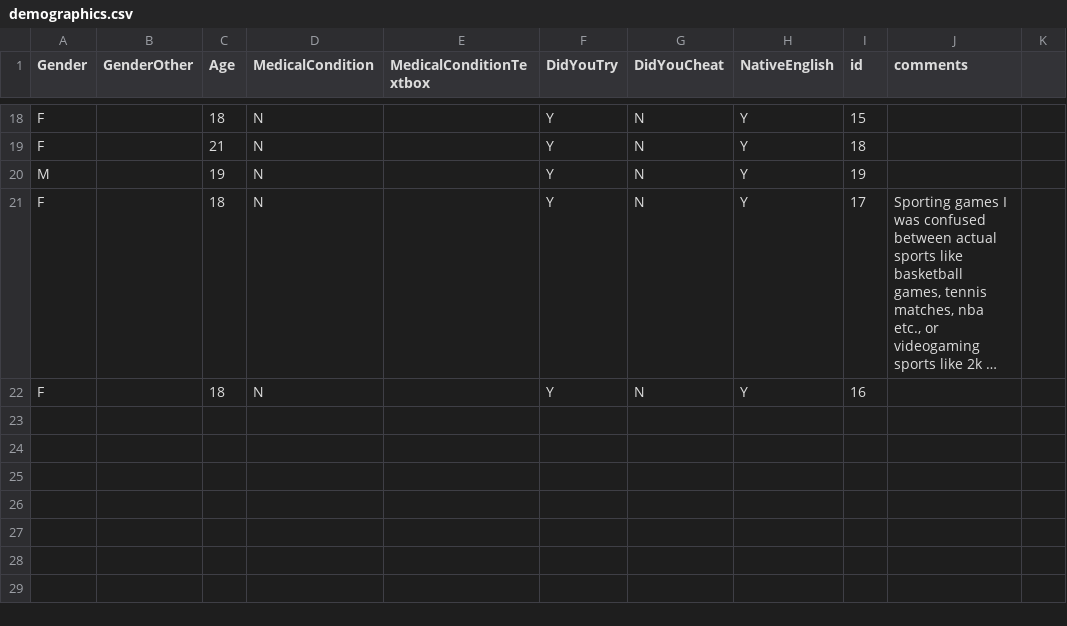
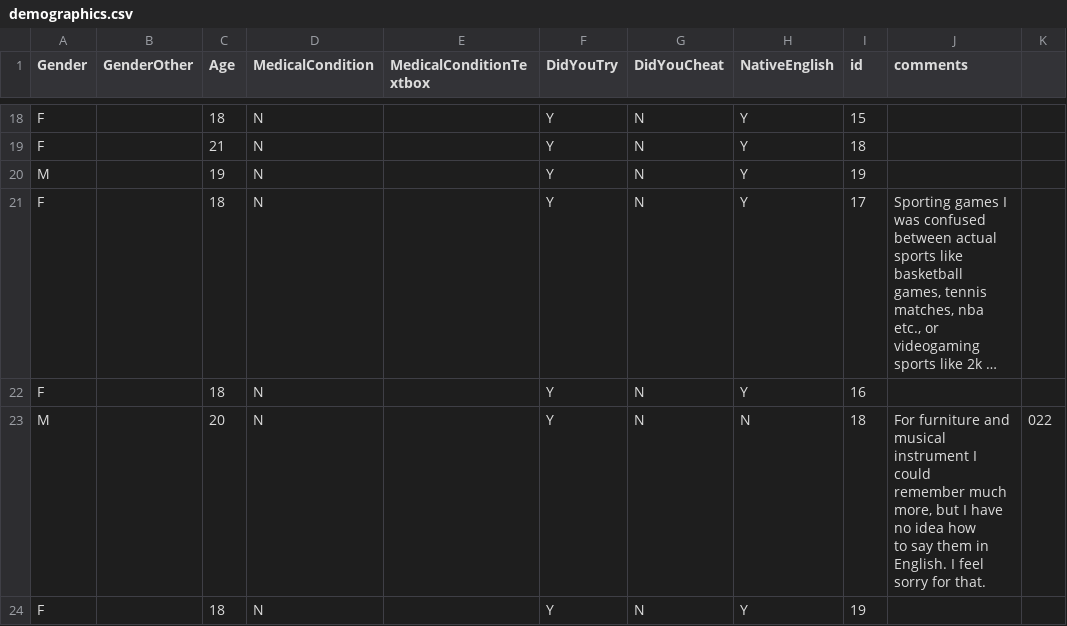
Before and after one commit to rawilder95/Wilder-Research-ZemlaLab, a CSV file: fluencytask_rebeccascopy/logs/demographics.csv, drawn as a sheet; only a part is shown, gaps mark what is left out; long unchanged cells end in …; ↵ is a line break in a cell; the diff names each change by its address in the sheet, - before the commit and + after, or states it on an @@ line.

Commit message:
loading in new data

```diff
--- a/fluencytask_rebeccascopy/logs/demographics.csv
+++ b/fluencytask_rebeccascopy/logs/demographics.csv
+row 23: M |  | 20 | N |  | Y | N | N | 18 | For furniture and musical instrument I could ↵ remember much more, but I have no idea how ↵ to say them in English. I feel sorry for that. | 022
+row 24: F |  | 18 | N |  | Y | N | Y | 19
```
Also changed, not shown: 4 other files.
